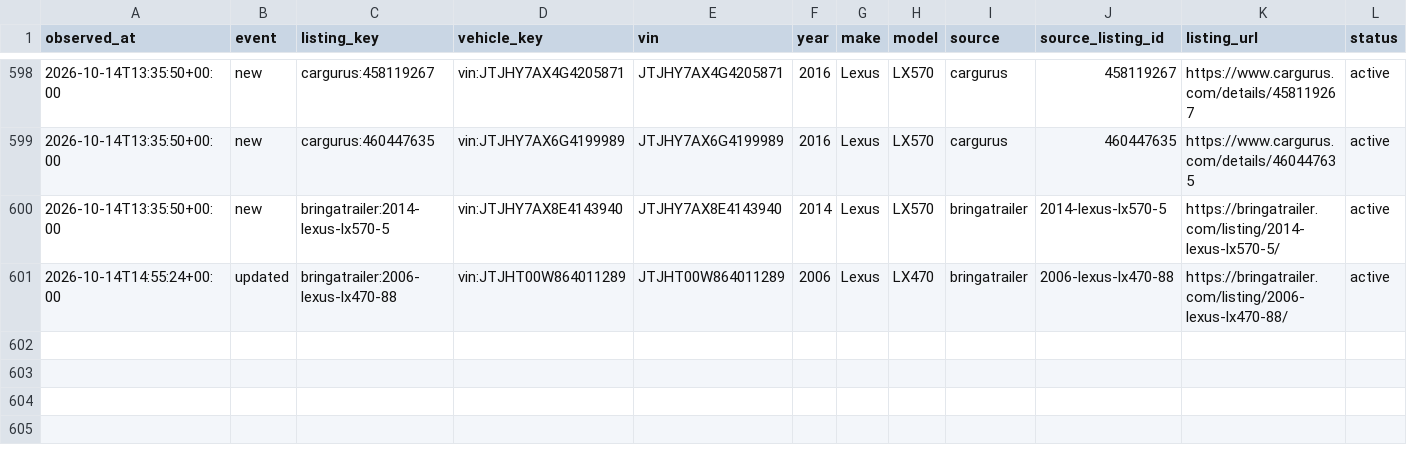
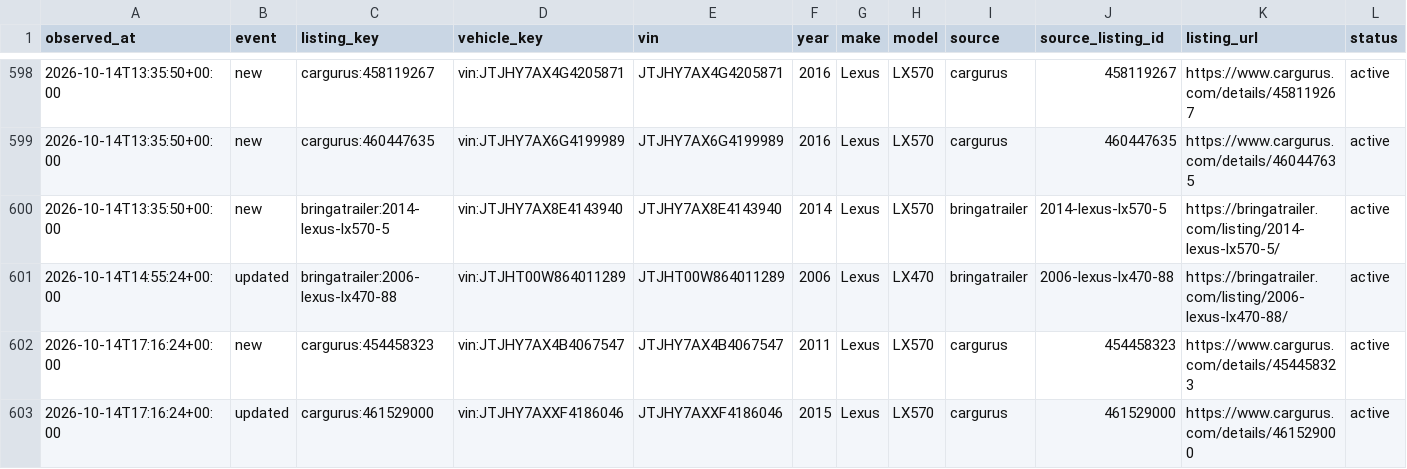
Before and after one commit to SHill1289/Cruiser-scout, a CSV file: data/listing_history.csv, drawn as a sheet; only a part is shown, gaps mark what is left out; rows hold the shown columns only; the diff names each change by its address in the sheet, - before the commit and + after, or states it on an @@ line.

```diff
--- a/data/listing_history.csv
+++ b/data/listing_history.csv
+row 602: 2026-10-14T17:16:24+00:00 | new | cargurus:454458323 | vin:JTJHY7AX4B4067547 | JTJHY7AX4B4067547 | 2011 | Lexus | LX570 | cargurus | 454458323 | https://www.cargurus.com/details/454458323 | active
+row 603: 2026-10-14T17:16:24+00:00 | updated | cargurus:461529000 | vin:JTJHY7AXXF4186046 | JTJHY7AXXF4186046 | 2015 | Lexus | LX570 | cargurus | 461529000 | https://www.cargurus.com/details/461529000 | active
```
Also changed, not shown: data/active_listings.csv, data/auction_salvage_listings.csv, 10 other files.
